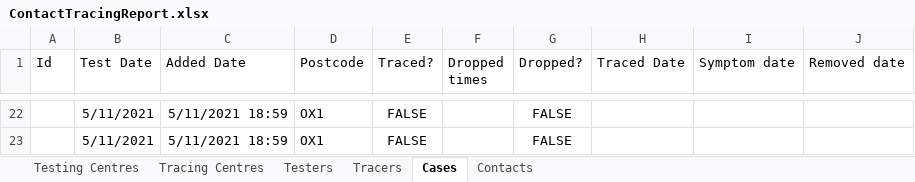
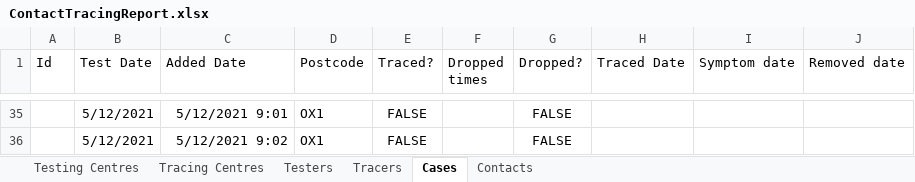
Before and after one commit to GeorgeWebber/ContactTracing15, an Excel workbook: ContactTracing15/ContactTracingReport.xlsx, sheet Cases, drawn as a sheet; only a part is shown, gaps mark what is left out; values as stored, in another font and other column widths than the file's, no borders; table styles not drawn; addresses are those after the commit; the diff covers the shown part only; the diff names each change by its address in the sheet, - before the commit and + after, or states it on an @@ line.

```diff
--- a/ContactTracing15/ContactTracingReport.xlsx (sheet Cases)
+++ b/ContactTracing15/ContactTracingReport.xlsx (sheet Cases)
-B35:B36 (Test Date): 5/11/2021
+B35:B36 (Test Date): 5/12/2021
-C35 (Added Date): 5/11/2021 18:59
+C35 (Added Date): 5/12/2021 9:01
-C36 (Added Date): 5/11/2021 18:59
+C36 (Added Date): 5/12/2021 9:02
```
Also changed, not shown: 13 added rows and 52 edited cells elsewhere in this sheet, sheet Contacts, 1 other file.
